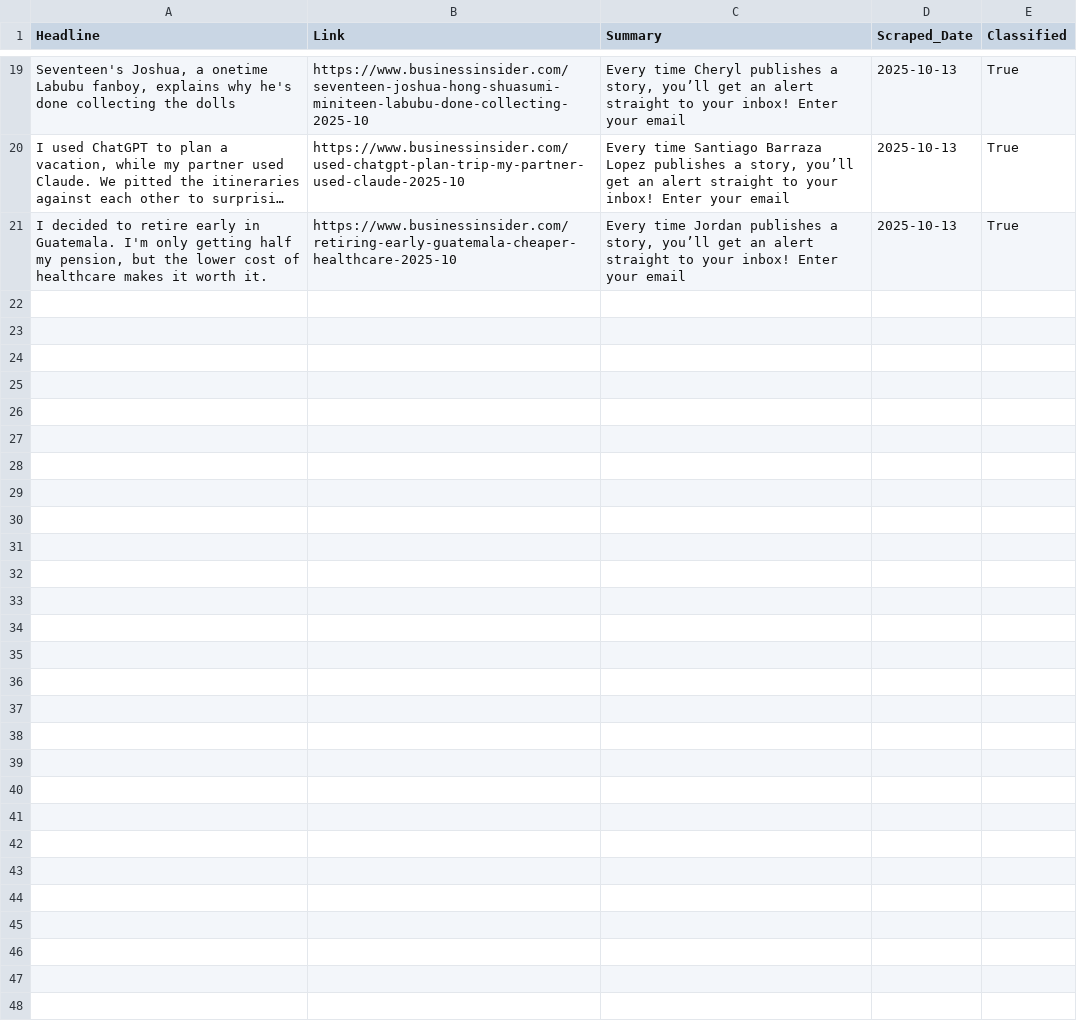
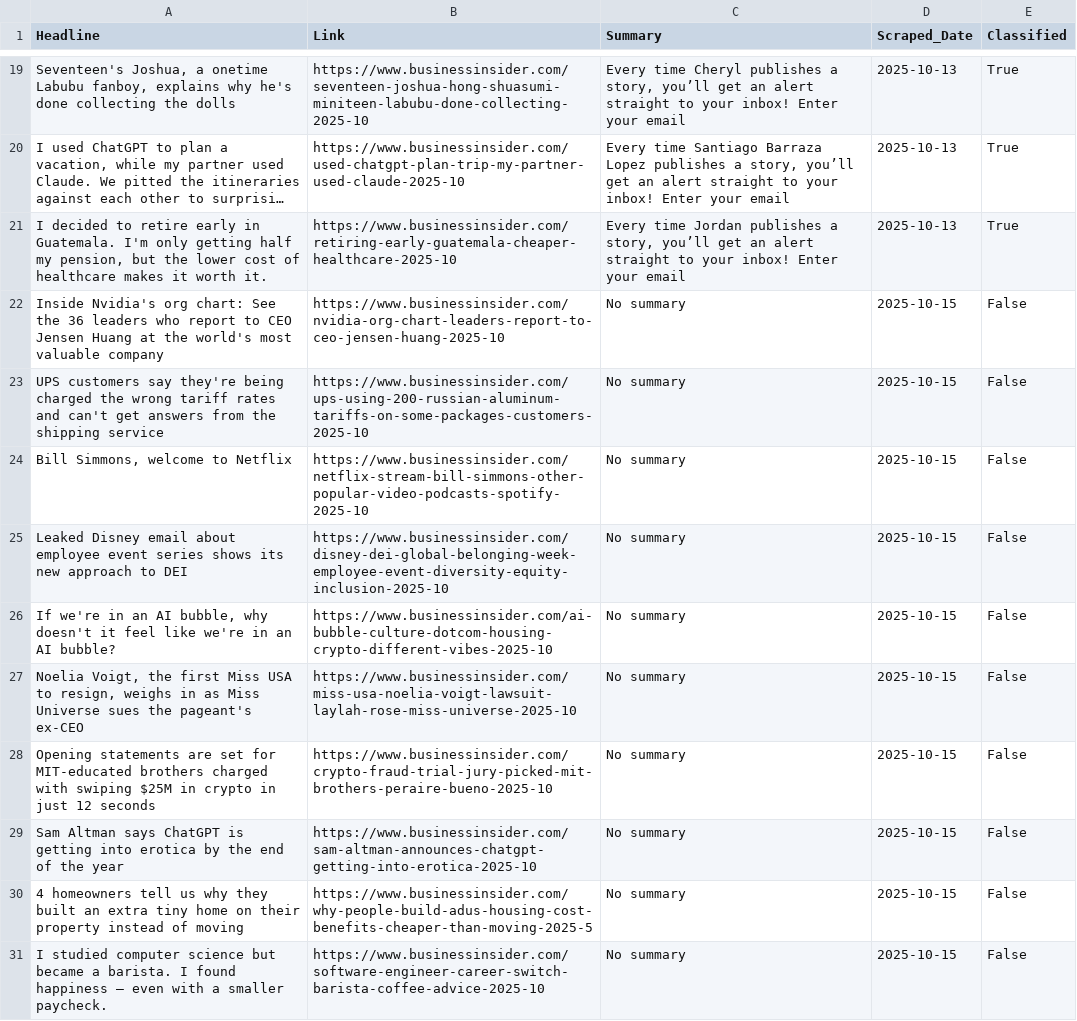
Before and after one commit to Hoboslim/EconomiScraperProject, a CSV file: Articles/business_insider_articles.csv, drawn as a sheet; only a part is shown, gaps mark what is left out; long unchanged cells end in …; the diff covers the shown part only; the diff names each change by its address in the sheet, - before the commit and + after, or states it on an @@ line.

```diff
--- a/Articles/business_insider_articles.csv
+++ b/Articles/business_insider_articles.csv
+row 22: Inside Nvidia's org chart: See the 36 leaders who report to CEO Jensen Huang at the world's most valuable company | https://www.businessinsider.com/nvidia-org-chart-leaders-report-to-ceo-jensen-huang-2025-10 | No summary | 2025-10-15 | False
+row 23: UPS customers say they're being charged the wrong tariff rates and can't get answers from the shipping service | https://www.businessinsider.com/ups-using-200-russian-aluminum-tariffs-on-some-packages-customers-2025-10 | No summary | 2025-10-15 | False
+row 24: Bill Simmons, welcome to Netflix | https://www.businessinsider.com/netflix-stream-bill-simmons-other-popular-video-podcasts-spotify-2025-10 | No summary | 2025-10-15 | False
+row 25: Leaked Disney email about employee event series shows its new approach to DEI | https://www.businessinsider.com/disney-dei-global-belonging-week-employee-event-diversity-equity-inclusion-2025-10 | No summary | 2025-10-15 | False
+row 26: If we're in an AI bubble, why doesn't it feel like we're in an AI bubble? | https://www.businessinsider.com/ai-bubble-culture-dotcom-housing-crypto-different-vibes-2025-10 | No summary | 2025-10-15 | False
+row 27: Noelia Voigt, the first Miss USA to resign, weighs in as Miss Universe sues the pageant's ex-CEO | https://www.businessinsider.com/miss-usa-noelia-voigt-lawsuit-laylah-rose-miss-universe-2025-10 | No summary | 2025-10-15 | False
+row 28: Opening statements are set for MIT-educated brothers charged with swiping $25M in crypto in just 12 seconds | https://www.businessinsider.com/crypto-fraud-trial-jury-picked-mit-brothers-peraire-bueno-2025-10 | No summary | 2025-10-15 | False
+row 29: Sam Altman says ChatGPT is getting into erotica by the end of the year | https://www.businessinsider.com/sam-altman-announces-chatgpt-getting-into-erotica-2025-10 | No summary | 2025-10-15 | False
+row 30: 4 homeowners tell us why they built an extra tiny home on their property instead of moving | https://www.businessinsider.com/why-people-build-adus-housing-cost-benefits-cheaper-than-moving-2025-5 | No summary | 2025-10-15 | False
+row 31: I studied computer science but became a barista. I found happiness — even with a smaller paycheck. | https://www.businessinsider.com/software-engineer-career-switch-barista-coffee-advice-2025-10 | No summary | 2025-10-15 | False
```
Also changed, not shown: 10 added rows elsewhere in this file, Articles/dn_articles.csv, Articles/expressen_articles.csv, 29 other files.
